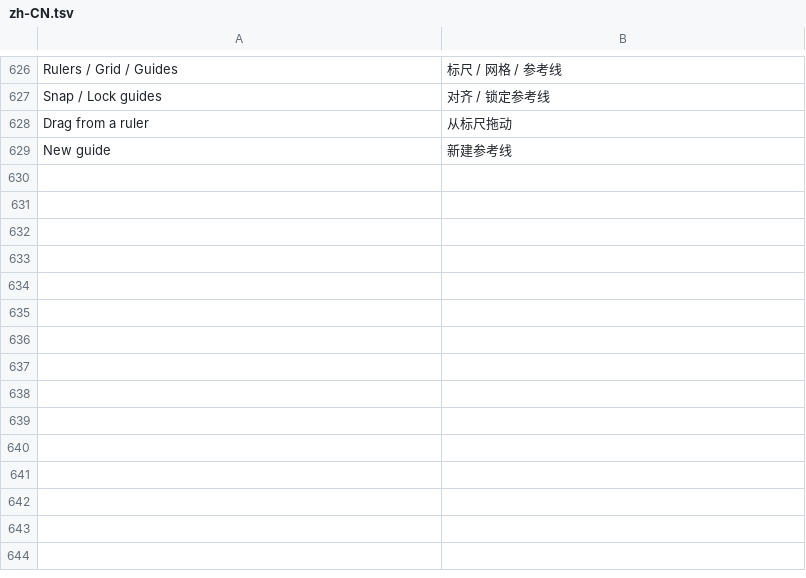
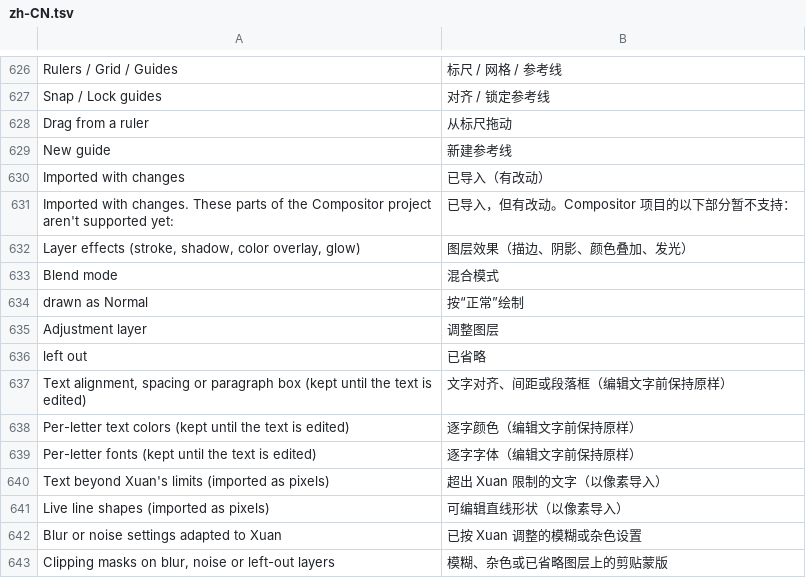
Before and after one commit to jeffory/xuan, a TSV file: assets/locales/zh-CN.tsv, drawn as a sheet; only a part is shown, gaps mark what is left out.

```diff
--- a/assets/locales/zh-CN.tsv
+++ b/assets/locales/zh-CN.tsv
@@ -629 +629,15 @@ Drag from a ruler	从标尺拖动
 New guide	新建参考线
+Imported with changes	已导入（有改动）
+Imported with changes. These parts of the Compositor project aren't supported yet:	已导入，但有改动。Compositor 项目的以下部分暂不支持：
+Layer effects (stroke, shadow, color overlay, glow)	图层效果（描边、阴影、颜色叠加、发光）
+Blend mode	混合模式
+drawn as Normal	按“正常”绘制
+Adjustment layer	调整图层
+left out	已省略
+Text alignment, spacing or paragraph box (kept until the text is edited)	文字对齐、间距或段落框（编辑文字前保持原样）
+Per-letter text colors (kept until the text is edited)	逐字颜色（编辑文字前保持原样）
+Per-letter fonts (kept until the text is edited)	逐字字体（编辑文字前保持原样）
+Text beyond Xuan's limits (imported as pixels)	超出 Xuan 限制的文字（以像素导入）
+Live line shapes (imported as pixels)	可编辑直线形状（以像素导入）
+Blur or noise settings adapted to Xuan	已按 Xuan 调整的模糊或杂色设置
+Clipping masks on blur, noise or left-out layers	模糊、杂色或已省略图层上的剪贴蒙版
```
Also changed, not shown: 5 other files.
